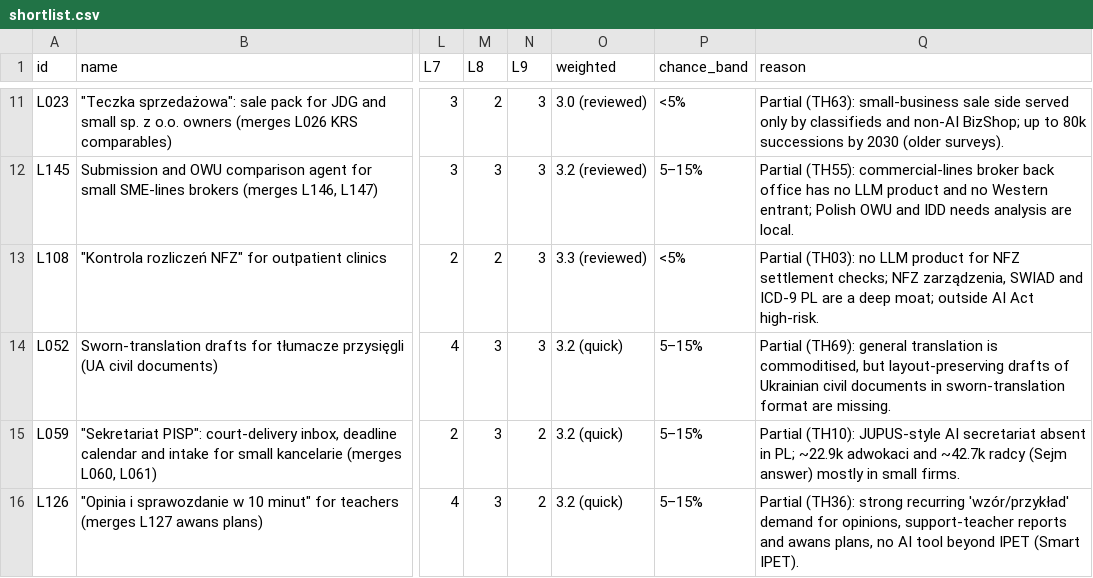
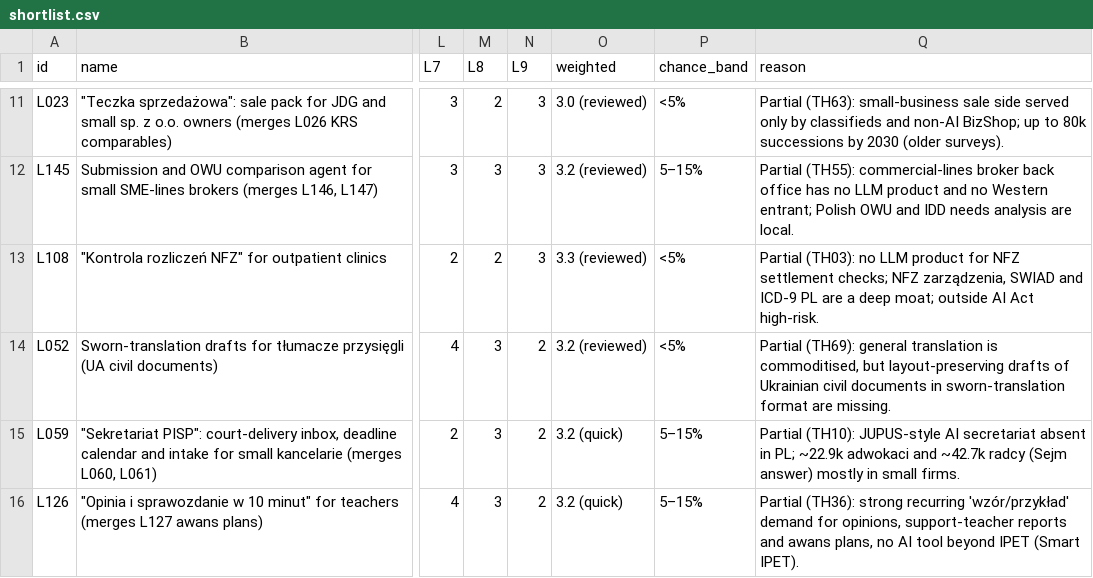
Before and after one commit to thobho/automated, a CSV file: projects/idea-generator/phase2/ideas/shortlist.csv, drawn as a sheet; only a part is shown, gaps mark what is left out; the diff names each change by its address in the sheet, - before the commit and + after, or states it on an @@ line.

```diff
--- a/projects/idea-generator/phase2/ideas/shortlist.csv
+++ b/projects/idea-generator/phase2/ideas/shortlist.csv
-N14 (L9): 3
+N14 (L9): 2
-O14 (weighted): 3.2 (quick)
+O14 (weighted): 3.2 (reviewed)
-P14 (chance_band): 5–15%
+P14 (chance_band): <5%
```
Also changed, not shown: 3 other files.
